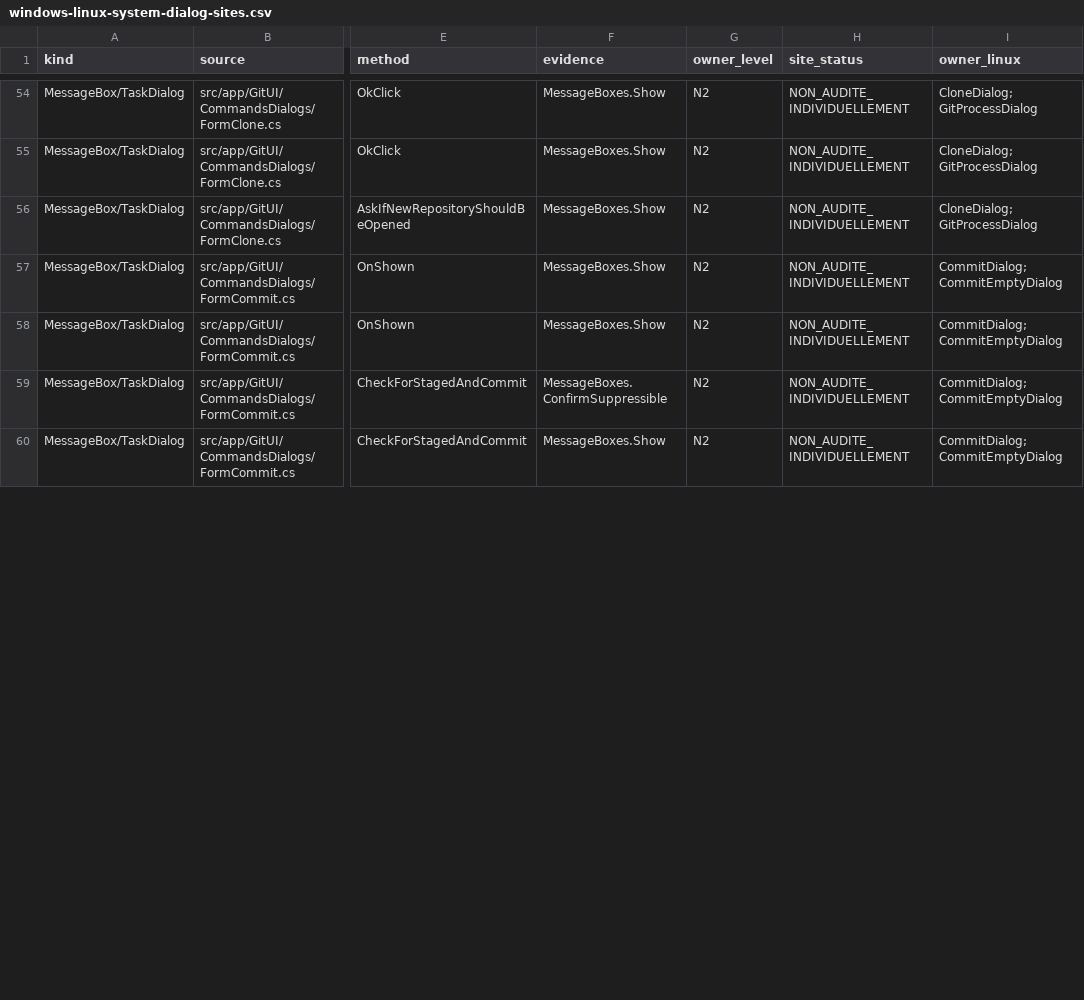
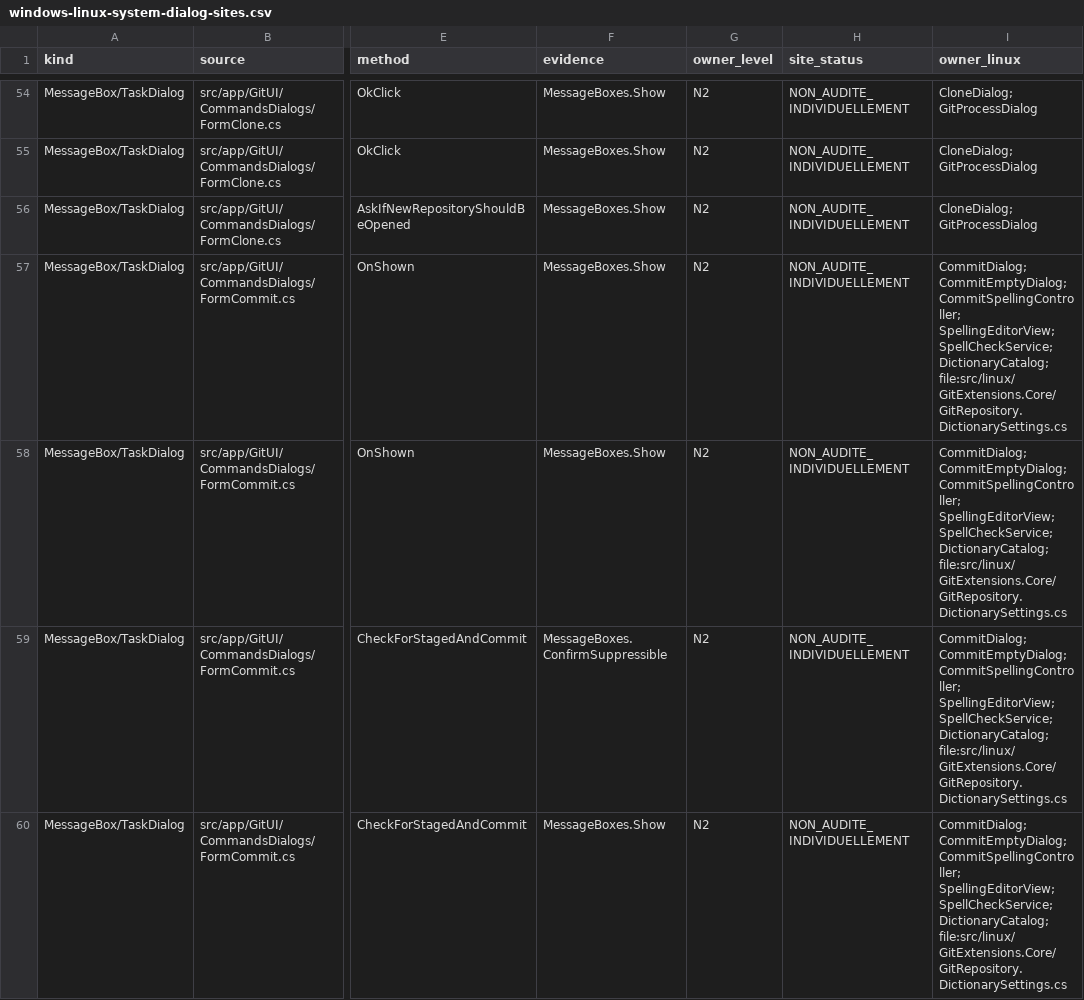
Before and after one commit to Azreal42/gitextensions, a CSV file: .agents/docs/windows-linux-system-dialog-sites.csv, drawn as a sheet; only a part is shown, gaps mark what is left out; the diff covers the shown part only; the diff names each change by its address in the sheet, - before the commit and + after, or states it on an @@ line.

```diff
--- a/.agents/docs/windows-linux-system-dialog-sites.csv
+++ b/.agents/docs/windows-linux-system-dialog-sites.csv
-I57:I60 (owner_linux): CommitDialog; CommitEmptyDialog
+I57:I60 (owner_linux): CommitDialog; CommitEmptyDialog; CommitSpellingController; SpellingEditorView; SpellCheckService; DictionaryCatalog; file:src/linux/GitExtensions.Core/GitRepository.DictionarySettings.cs
```
Also changed, not shown: 15 edited cells elsewhere in this file, .agents/docs/windows-linux-window-inventory.csv, 9 other files.
